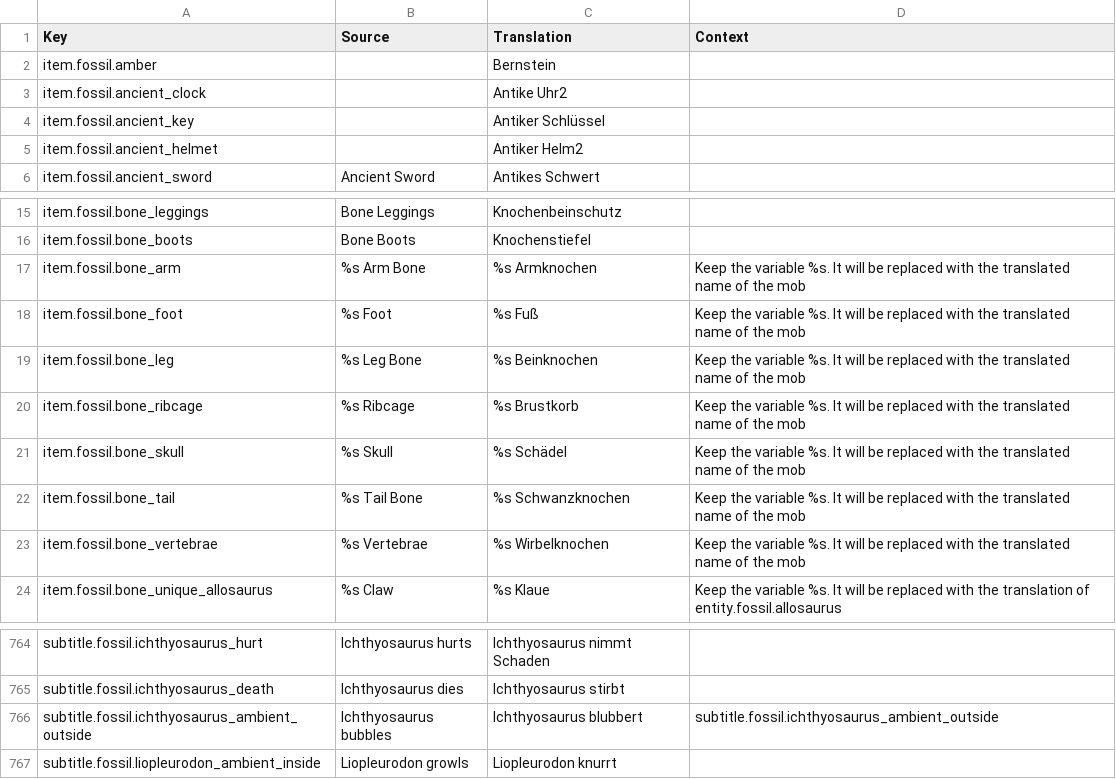
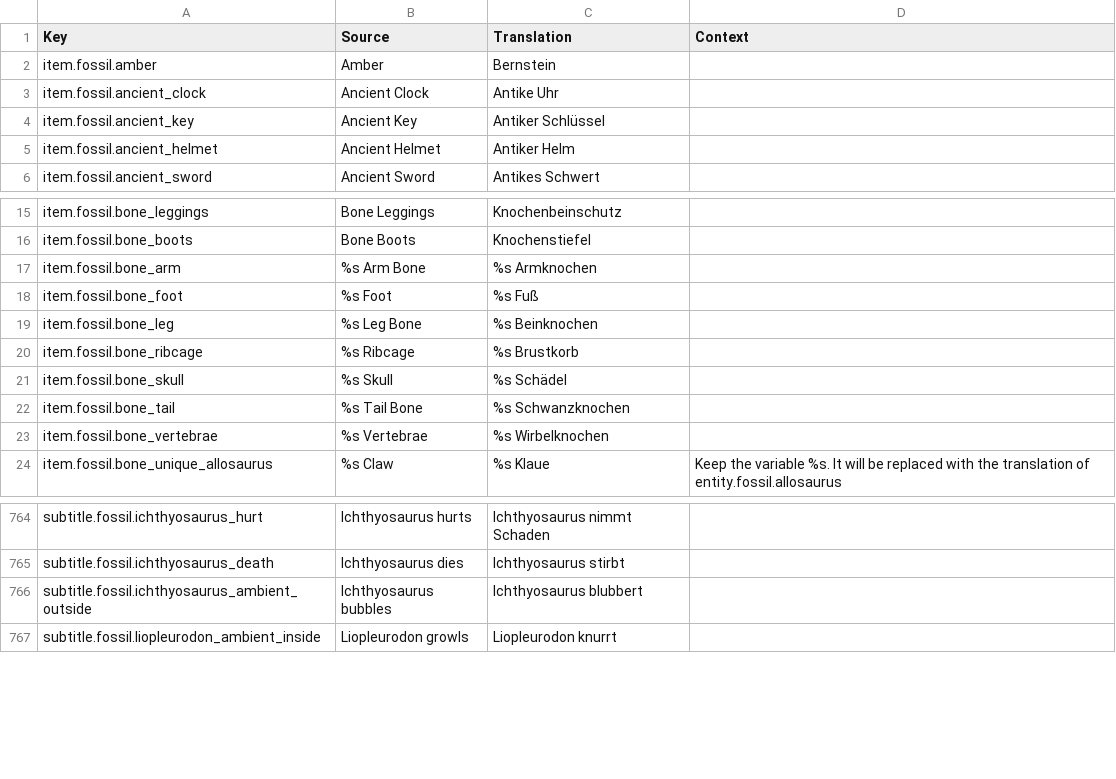
Before and after one commit to TeamFossilsArcheology/FossilsArcheologyLocalization, a CSV file: de_de/main_de_de.csv, drawn as a sheet; only a part is shown, gaps mark what is left out.

Commit message:
New translations main.csv (German)
[ci skip]

```diff
--- a/de_de/main_de_de.csv
+++ b/de_de/main_de_de.csv
@@ -1,6 +1,6 @@
 "Key";"Source";"Translation";"Context"
-"item.fossil.amber";"";"Bernstein";""
-"item.fossil.ancient_clock";"";"Antike Uhr2";""
-"item.fossil.ancient_key";;"Antiker Schlüssel";""
-"item.fossil.ancient_helmet";;"Antiker Helm2";""
+"item.fossil.amber";"Amber";"Bernstein";""
+"item.fossil.ancient_clock";"Ancient Clock";"Antike Uhr";""
+"item.fossil.ancient_key";"Ancient Key";"Antiker Schlüssel";""
+"item.fossil.ancient_helmet";"Ancient Helmet";"Antiker Helm";""
 "item.fossil.ancient_sword";"Ancient Sword";"Antikes Schwert";""
@@ -16,9 +16,9 @@
 "item.fossil.bone_boots";"Bone Boots";"Knochenstiefel";""
-"item.fossil.bone_arm";"%s Arm Bone";"%s Armknochen";"Keep the variable %s. It will be replaced with the translated name of the mob"
-"item.fossil.bone_foot";"%s Foot";"%s Fuß";"Keep the variable %s. It will be replaced with the translated name of the mob"
-"item.fossil.bone_leg";"%s Leg Bone";"%s Beinknochen";"Keep the variable %s. It will be replaced with the translated name of the mob"
-"item.fossil.bone_ribcage";"%s Ribcage";"%s Brustkorb";"Keep the variable %s. It will be replaced with the translated name of the mob"
-"item.fossil.bone_skull";"%s Skull";"%s Schädel";"Keep the variable %s. It will be replaced with the translated name of the mob"
-"item.fossil.bone_tail";"%s Tail Bone";"%s Schwanzknochen";"Keep the variable %s. It will be replaced with the translated name of the mob"
-"item.fossil.bone_vertebrae";"%s Vertebrae";"%s Wirbelknochen";"Keep the variable %s. It will be replaced with the translated name of the mob"
+"item.fossil.bone_arm";"%s Arm Bone";"%s Armknochen";""
+"item.fossil.bone_foot";"%s Foot";"%s Fuß";""
+"item.fossil.bone_leg";"%s Leg Bone";"%s Beinknochen";""
+"item.fossil.bone_ribcage";"%s Ribcage";"%s Brustkorb";""
+"item.fossil.bone_skull";"%s Skull";"%s Schädel";""
+"item.fossil.bone_tail";"%s Tail Bone";"%s Schwanzknochen";""
+"item.fossil.bone_vertebrae";"%s Vertebrae";"%s Wirbelknochen";""
 "item.fossil.bone_unique_allosaurus";"%s Claw";"%s Klaue";"Keep the variable %s. It will be replaced with the translation of entity.fossil.allosaurus"
@@ -765,3 +765,3 @@
 "subtitle.fossil.ichthyosaurus_death";"Ichthyosaurus dies";"Ichthyosaurus stirbt";""
-"subtitle.fossil.ichthyosaurus_ambient_outside";"Ichthyosaurus bubbles";"Ichthyosaurus blubbert";"subtitle.fossil.ichthyosaurus_ambient_outside"
+"subtitle.fossil.ichthyosaurus_ambient_outside";"Ichthyosaurus bubbles";"Ichthyosaurus blubbert";""
 "subtitle.fossil.liopleurodon_ambient_inside";"Liopleurodon growls";"Liopleurodon knurrt";""
```
